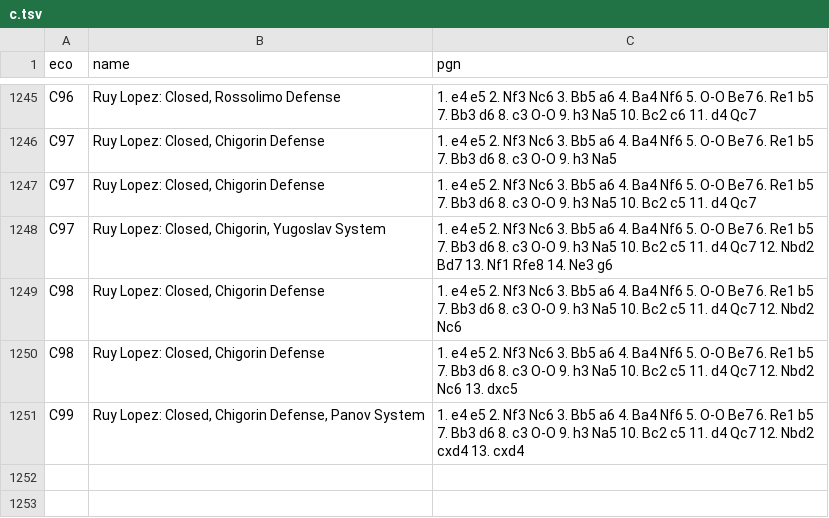
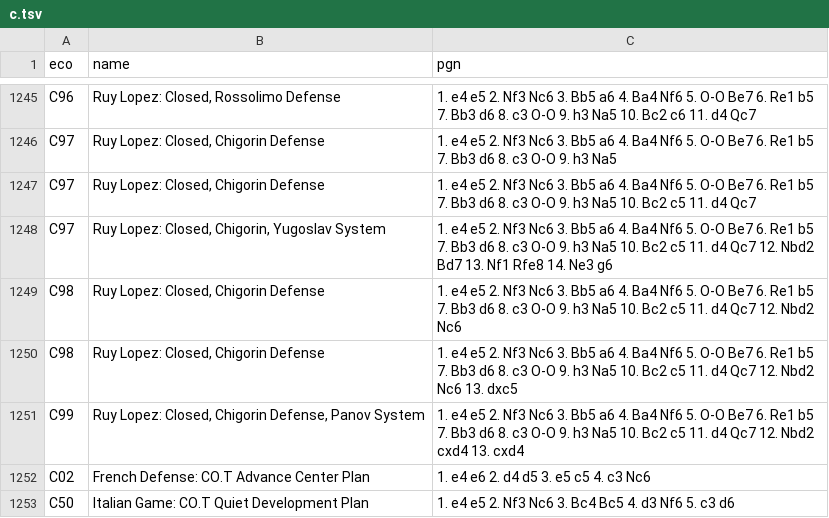
Before and after one commit to DeepInkGroup/ChessOnTop, a TSV file: public/c.tsv, drawn as a sheet; only a part is shown, gaps mark what is left out; the diff names each change by its address in the sheet, - before the commit and + after, or states it on an @@ line.

```diff
--- a/public/c.tsv
+++ b/public/c.tsv
+row 1252: C02 | French Defense: CO.T Advance Center Plan | 1. e4 e6 2. d4 d5 3. e5 c5 4. c3 Nc6
+row 1253: C50 | Italian Game: CO.T Quiet Development Plan | 1. e4 e5 2. Nf3 Nc6 3. Bc4 Bc5 4. d3 Nf6 5. c3 d6
```
Also changed, not shown: public/a.tsv, public/b.tsv, 10 other files.
